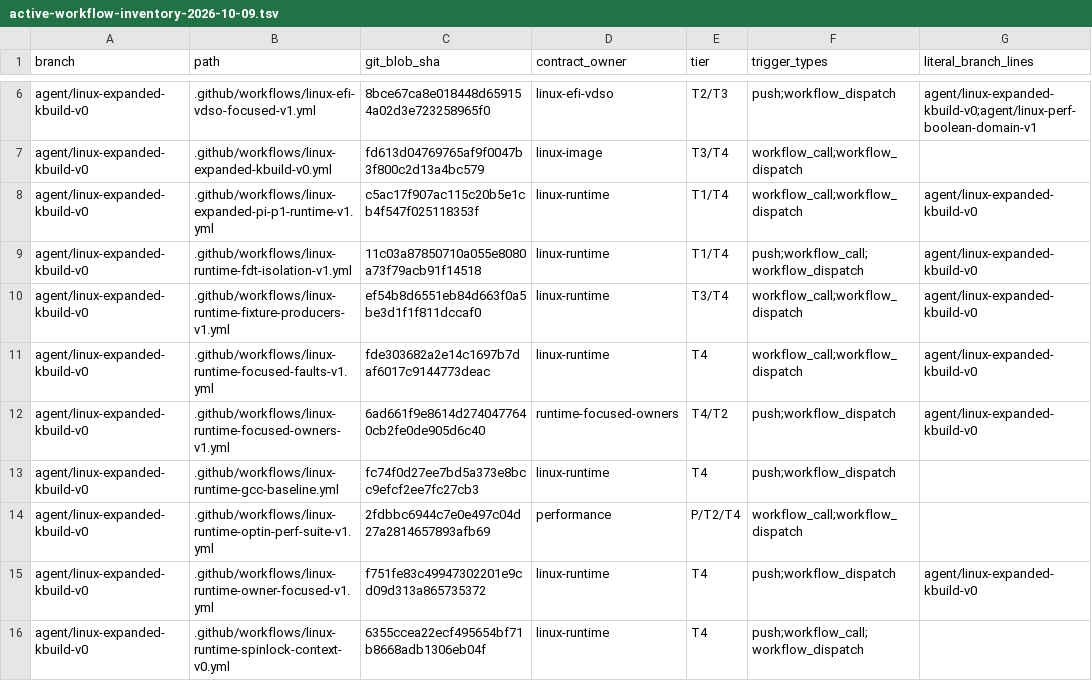
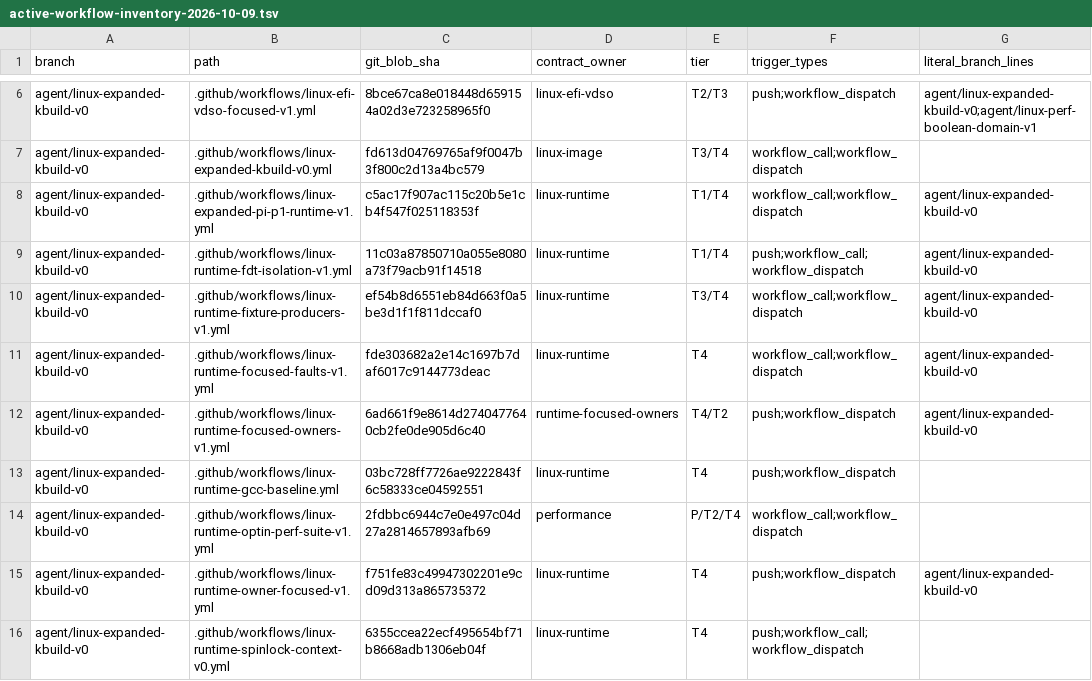
Before and after one commit to yituanxing/minic-toolchain, a TSV file: docs/ci/active-workflow-inventory-2026-10-09.tsv, drawn as a sheet; only a part is shown, gaps mark what is left out; the diff names each change by its address in the sheet, - before the commit and + after, or states it on an @@ line.

Commit message:
ci: refresh runtime workflow source identity for frozen historical P1 replay

```diff
--- a/docs/ci/active-workflow-inventory-2026-10-09.tsv
+++ b/docs/ci/active-workflow-inventory-2026-10-09.tsv
-C13 (git_blob_sha): fc74f0d27ee7bd5a373e8bcc9efcf2ee7fc27cb3
+C13 (git_blob_sha): 03bc728ff7726ae9222843f6c58333ce04592551
```
